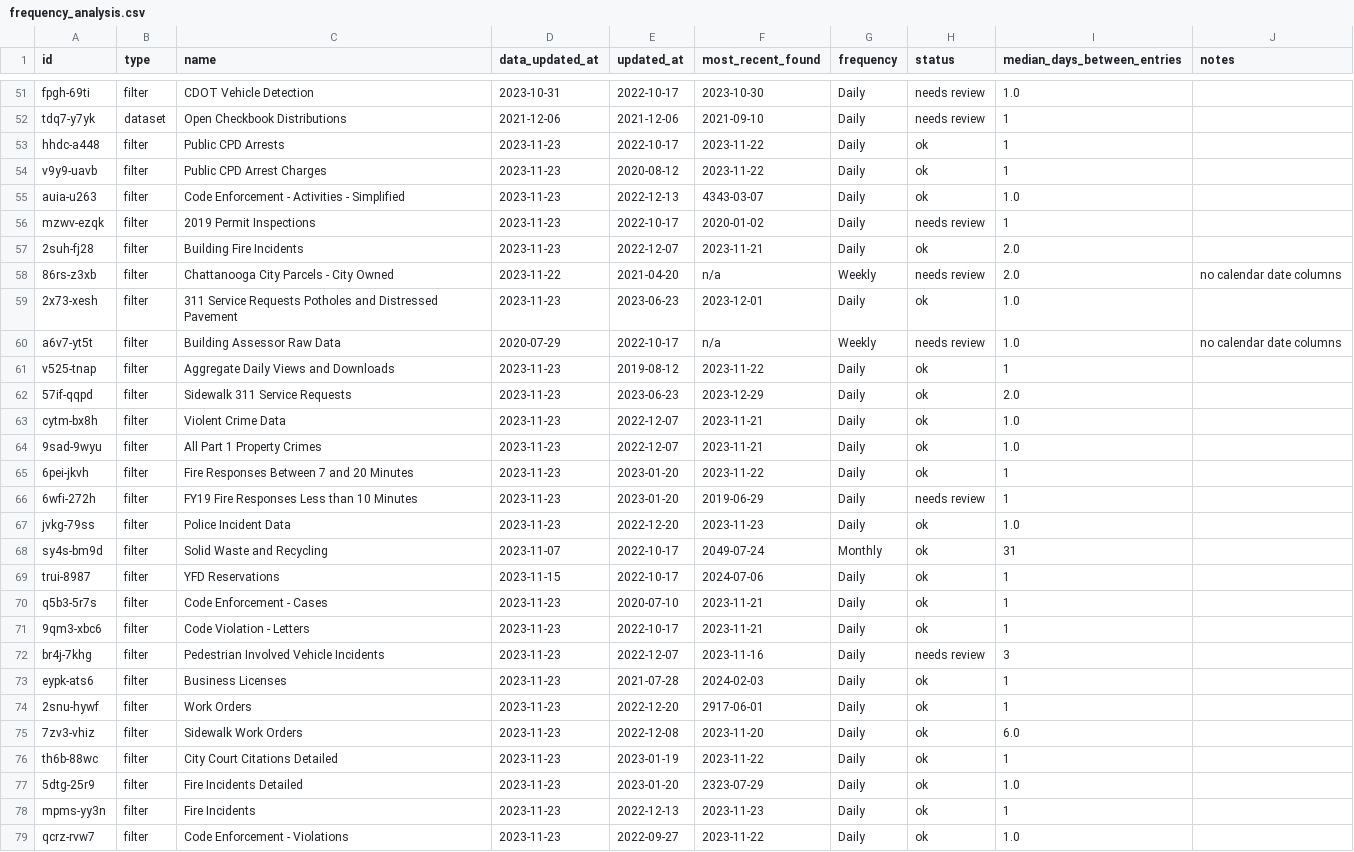
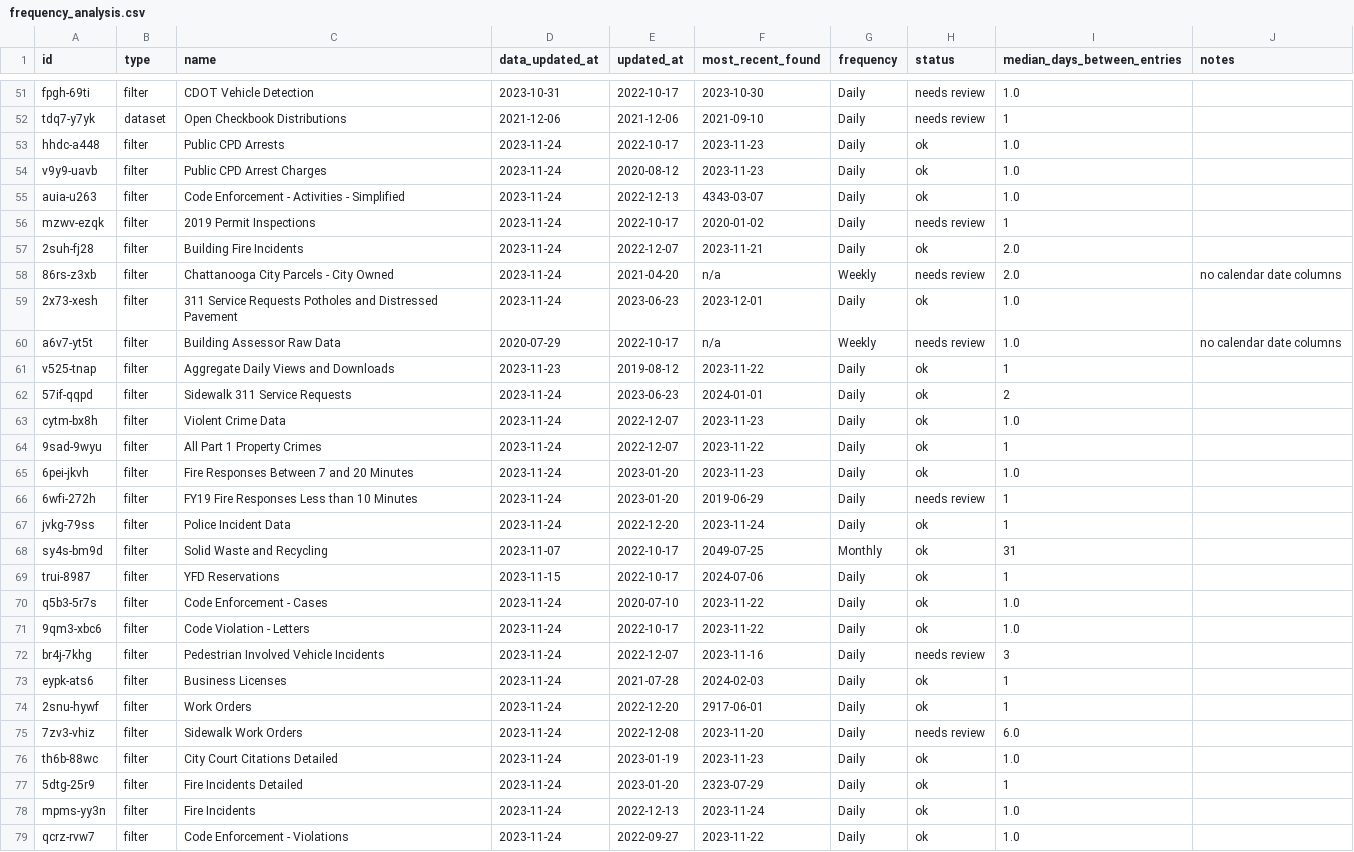
Before and after one commit to officeofperformancemanagement/socrata-qa-scripts, a CSV file: results/frequency_analysis.csv, drawn as a sheet; only a part is shown, gaps mark what is left out; the diff covers the shown part only.

```diff
--- a/results/frequency_analysis.csv
+++ b/results/frequency_analysis.csv
@@ -52,28 +52,28 @@ fpgh-69ti,filter,CDOT Vehicle Detection,2023-10-31,2022-10-17,2023-10-30,Daily,n
 tdq7-y7yk,dataset,Open Checkbook Distributions,2021-12-06,2021-12-06,2021-09-10,Daily,needs review,1,
-hhdc-a448,filter,Public CPD Arrests,2023-11-23,2022-10-17,2023-11-22,Daily,ok,1,
-v9y9-uavb,filter,Public CPD Arrest Charges,2023-11-23,2020-08-12,2023-11-22,Daily,ok,1,
-auia-u263,filter,Code Enforcement - Activities - Simplified,2023-11-23,2022-12-13,4343-03-07,Daily,ok,1.0,
-mzwv-ezqk,filter,2019 Permit Inspections,2023-11-23,2022-10-17,2020-01-02,Daily,needs review,1,
-2suh-fj28,filter,Building Fire Incidents,2023-11-23,2022-12-07,2023-11-21,Daily,ok,2.0,
-86rs-z3xb,filter,Chattanooga City Parcels - City Owned,2023-11-22,2021-04-20,n/a,Weekly,needs review,2.0,no calendar date columns
-2x73-xesh,filter,311 Service Requests Potholes and Distressed Pavement,2023-11-23,2023-06-23,2023-12-01,Daily,ok,1.0,
+hhdc-a448,filter,Public CPD Arrests,2023-11-24,2022-10-17,2023-11-23,Daily,ok,1.0,
+v9y9-uavb,filter,Public CPD Arrest Charges,2023-11-24,2020-08-12,2023-11-23,Daily,ok,1.0,
+auia-u263,filter,Code Enforcement - Activities - Simplified,2023-11-24,2022-12-13,4343-03-07,Daily,ok,1.0,
+mzwv-ezqk,filter,2019 Permit Inspections,2023-11-24,2022-10-17,2020-01-02,Daily,needs review,1,
+2suh-fj28,filter,Building Fire Incidents,2023-11-24,2022-12-07,2023-11-21,Daily,ok,2.0,
+86rs-z3xb,filter,Chattanooga City Parcels - City Owned,2023-11-24,2021-04-20,n/a,Weekly,needs review,2.0,no calendar date columns
+2x73-xesh,filter,311 Service Requests Potholes and Distressed Pavement,2023-11-24,2023-06-23,2023-12-01,Daily,ok,1.0,
 a6v7-yt5t,filter,Building Assessor Raw Data,2020-07-29,2022-10-17,n/a,Weekly,needs review,1.0,no calendar date columns
 v525-tnap,filter,Aggregate Daily Views and Downloads,2023-11-23,2019-08-12,2023-11-22,Daily,ok,1,
-57if-qqpd,filter,Sidewalk 311 Service Requests,2023-11-23,2023-06-23,2023-12-29,Daily,ok,2.0,
-cytm-bx8h,filter,Violent Crime Data,2023-11-23,2022-12-07,2023-11-21,Daily,ok,1.0,
-9sad-9wyu,filter,All Part 1 Property Crimes,2023-11-23,2022-12-07,2023-11-21,Daily,ok,1.0,
-6pei-jkvh,filter,Fire Responses Between 7 and 20 Minutes,2023-11-23,2023-01-20,2023-11-22,Daily,ok,1,
-6wfi-272h,filter,FY19 Fire Responses Less than 10 Minutes,2023-11-23,2023-01-20,2019-06-29,Daily,needs review,1,
-jvkg-79ss,filter,Police Incident Data,2023-11-23,2022-12-20,2023-11-23,Daily,ok,1.0,
-sy4s-bm9d,filter,Solid Waste and Recycling,2023-11-07,2022-10-17,2049-07-24,Monthly,ok,31,
+57if-qqpd,filter,Sidewalk 311 Service Requests,2023-11-24,2023-06-23,2024-01-01,Daily,ok,2,
+cytm-bx8h,filter,Violent Crime Data,2023-11-24,2022-12-07,2023-11-23,Daily,ok,1.0,
+9sad-9wyu,filter,All Part 1 Property Crimes,2023-11-24,2022-12-07,2023-11-22,Daily,ok,1,
+6pei-jkvh,filter,Fire Responses Between 7 and 20 Minutes,2023-11-24,2023-01-20,2023-11-23,Daily,ok,1.0,
+6wfi-272h,filter,FY19 Fire Responses Less than 10 Minutes,2023-11-24,2023-01-20,2019-06-29,Daily,needs review,1,
+jvkg-79ss,filter,Police Incident Data,2023-11-24,2022-12-20,2023-11-24,Daily,ok,1,
+sy4s-bm9d,filter,Solid Waste and Recycling,2023-11-07,2022-10-17,2049-07-25,Monthly,ok,31,
 trui-8987,filter,YFD Reservations,2023-11-15,2022-10-17,2024-07-06,Daily,ok,1,
-q5b3-5r7s,filter,Code Enforcement - Cases,2023-11-23,2020-07-10,2023-11-21,Daily,ok,1,
-9qm3-xbc6,filter,Code Violation - Letters,2023-11-23,2022-10-17,2023-11-21,Daily,ok,1,
-br4j-7khg,filter,Pedestrian Involved Vehicle Incidents,2023-11-23,2022-12-07,2023-11-16,Daily,needs review,3,
-eypk-ats6,filter,Business Licenses,2023-11-23,2021-07-28,2024-02-03,Daily,ok,1,
-2snu-hywf,filter,Work Orders,2023-11-23,2022-12-20,2917-06-01,Daily,ok,1,
-7zv3-vhiz,filter,Sidewalk Work Orders,2023-11-23,2022-12-08,2023-11-20,Daily,ok,6.0,
-th6b-88wc,filter,City Court Citations Detailed,2023-11-23,2023-01-19,2023-11-22,Daily,ok,1,
-5dtg-25r9,filter,Fire Incidents Detailed,2023-11-23,2023-01-20,2323-07-29,Daily,ok,1.0,
-mpms-yy3n,filter,Fire Incidents,2023-11-23,2022-12-13,2023-11-23,Daily,ok,1,
-qcrz-rvw7,filter,Code Enforcement - Violations,2023-11-23,2022-09-27,2023-11-22,Daily,ok,1.0,
+q5b3-5r7s,filter,Code Enforcement - Cases,2023-11-24,2020-07-10,2023-11-22,Daily,ok,1.0,
+9qm3-xbc6,filter,Code Violation - Letters,2023-11-24,2022-10-17,2023-11-22,Daily,ok,1.0,
+br4j-7khg,filter,Pedestrian Involved Vehicle Incidents,2023-11-24,2022-12-07,2023-11-16,Daily,needs review,3,
+eypk-ats6,filter,Business Licenses,2023-11-24,2021-07-28,2024-02-03,Daily,ok,1,
+2snu-hywf,filter,Work Orders,2023-11-24,2022-12-20,2917-06-01,Daily,ok,1,
+7zv3-vhiz,filter,Sidewalk Work Orders,2023-11-24,2022-12-08,2023-11-20,Daily,needs review,6.0,
+th6b-88wc,filter,City Court Citations Detailed,2023-11-24,2023-01-19,2023-11-23,Daily,ok,1.0,
+5dtg-25r9,filter,Fire Incidents Detailed,2023-11-24,2023-01-20,2323-07-29,Daily,ok,1,
+mpms-yy3n,filter,Fire Incidents,2023-11-24,2022-12-13,2023-11-24,Daily,ok,1.0,
+qcrz-rvw7,filter,Code Enforcement - Violations,2023-11-24,2022-09-27,2023-11-22,Daily,ok,1.0,
```
Also changed, not shown: 47 edited cells elsewhere in this file.
